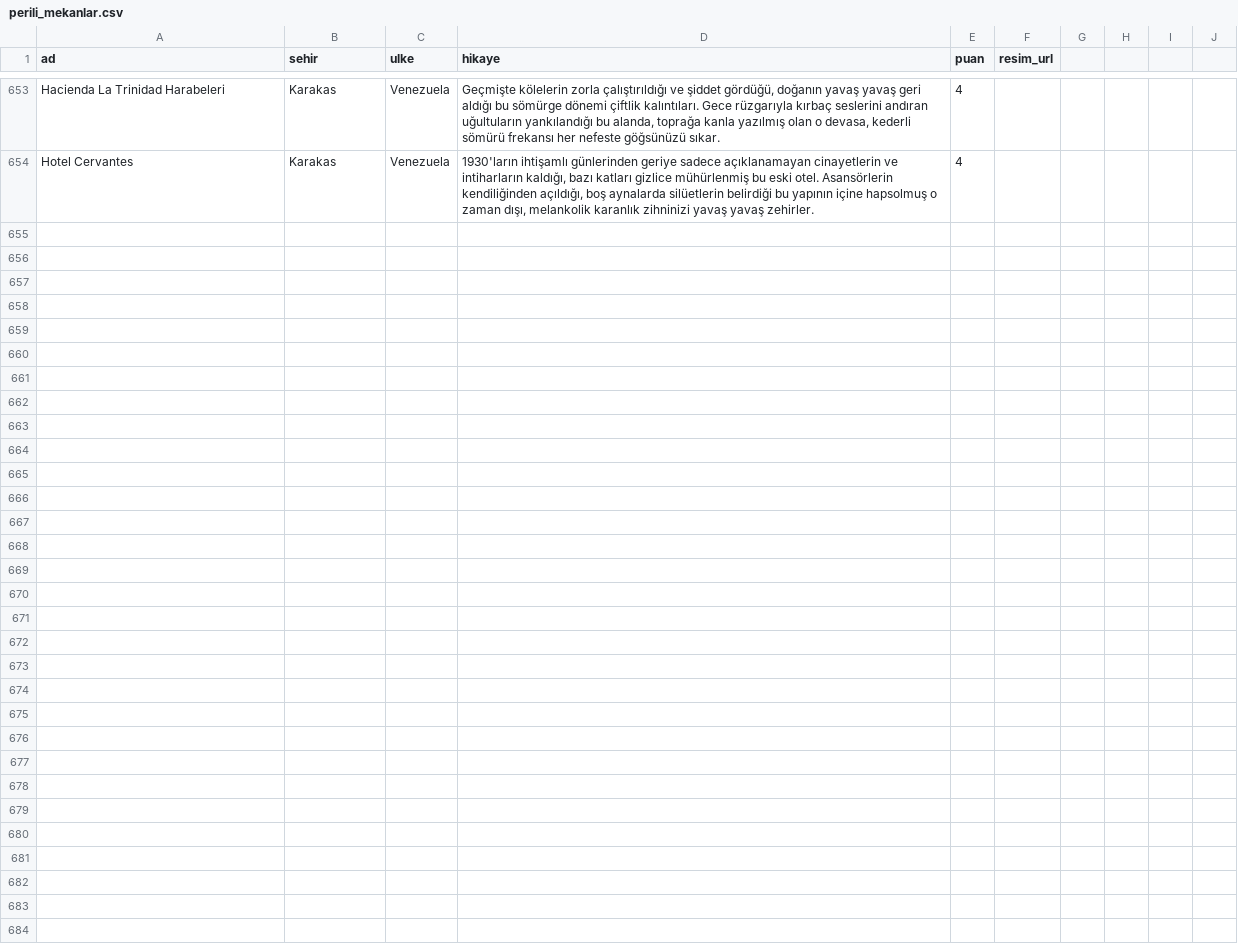
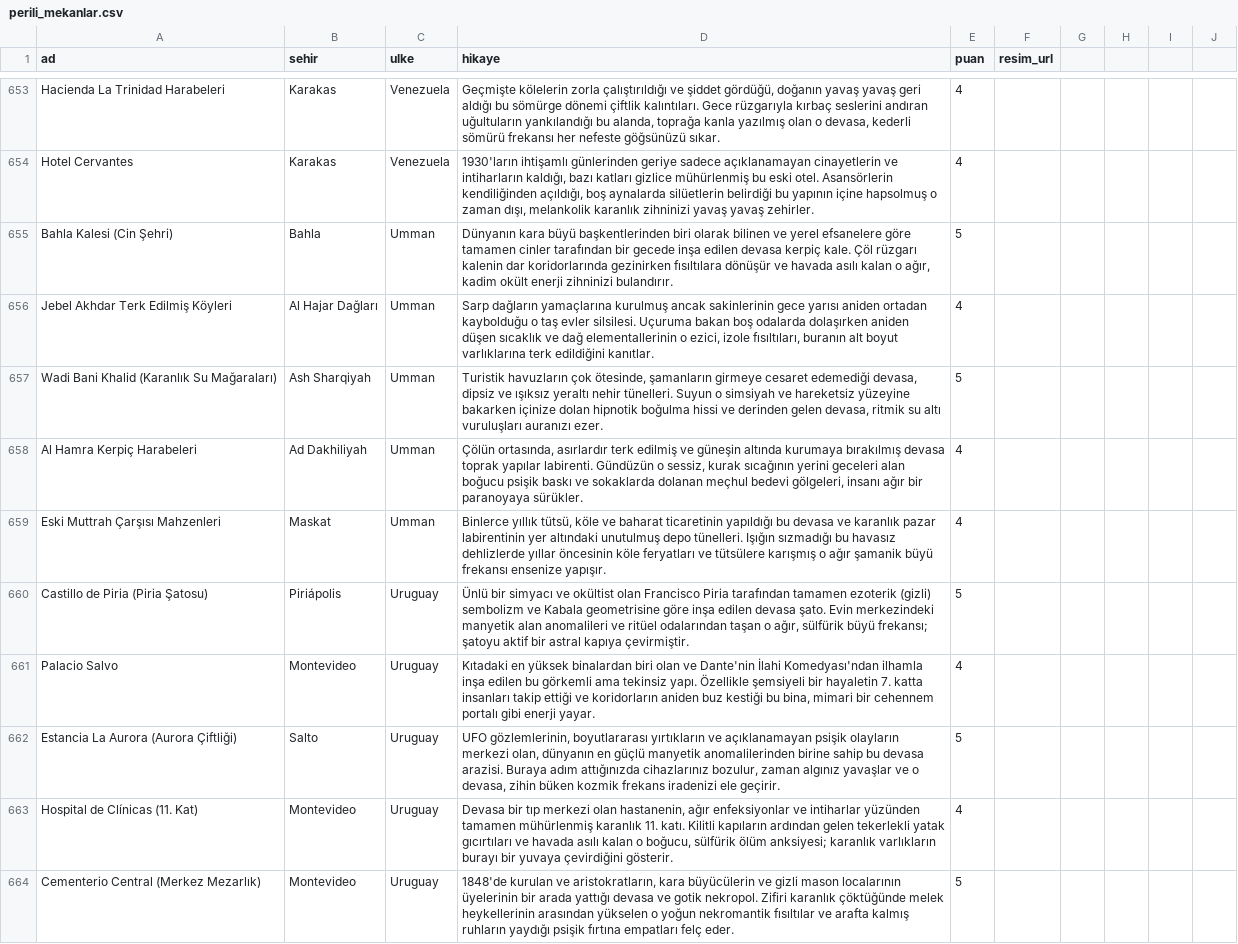
Before and after one commit to Tabirly/lanetli-yerler, a CSV file: perili_mekanlar.csv, drawn as a sheet; only a part is shown, gaps mark what is left out; the diff names each change by its address in the sheet, - before the commit and + after, or states it on an @@ line.

Commit message:
Add 5 Oman and 5 Uruguay locations

```diff
--- a/perili_mekanlar.csv
+++ b/perili_mekanlar.csv
+row 655: Bahla Kalesi (Cin Şehri) | Bahla | Umman | Dünyanın kara büyü başkentlerinden biri olarak bilinen ve yerel efsanelere göre tamamen cinler tarafından bir gecede inşa edilen devasa kerpiç kale. Çöl rüzgarı kalenin dar koridorlarında gezinirken fısıltılara dönüşür ve havada asılı kalan o ağır, kadim okült enerji zihninizi bulandırır. | 5
+row 656: Jebel Akhdar Terk Edilmiş Köyleri | Al Hajar Dağları | Umman | Sarp dağların yamaçlarına kurulmuş ancak sakinlerinin gece yarısı aniden ortadan kaybolduğu o taş evler silsilesi. Uçuruma bakan boş odalarda dolaşırken aniden düşen sıcaklık ve dağ elementallerinin o ezici, izole fısıltıları, buranın alt boyut varlıklarına terk edildiğini kanıtlar. | 4
+row 657: Wadi Bani Khalid (Karanlık Su Mağaraları) | Ash Sharqiyah | Umman | Turistik havuzların çok ötesinde, şamanların girmeye cesaret edemediği devasa, dipsiz ve ışıksız yeraltı nehir tünelleri. Suyun o simsiyah ve hareketsiz yüzeyine bakarken içinize dolan hipnotik boğulma hissi ve derinden gelen devasa, ritmik su altı vuruluşları auranızı ezer. | 5
+row 658: Al Hamra Kerpiç Harabeleri | Ad Dakhiliyah | Umman | Çölün ortasında, asırlardır terk edilmiş ve güneşin altında kurumaya bırakılmış devasa toprak yapılar labirenti. Gündüzün o sessiz, kurak sıcağının yerini geceleri alan boğucu psişik baskı ve sokaklarda dolanan meçhul bedevi gölgeleri, insanı ağır bir paranoyaya sürükler. | 4
+row 659: Eski Muttrah Çarşısı Mahzenleri | Maskat | Umman | Binlerce yıllık tütsü, köle ve baharat ticaretinin yapıldığı bu devasa ve karanlık pazar labirentinin yer altındaki unutulmuş depo tünelleri. Işığın sızmadığı bu havasız dehlizlerde yıllar öncesinin köle feryatları ve tütsülere karışmış o ağır şamanik büyü frekansı ensenize yapışır. | 4
+row 660: Castillo de Piria (Piria Şatosu) | Piriápolis | Uruguay | Ünlü bir simyacı ve okültist olan Francisco Piria tarafından tamamen ezoterik (gizli) sembolizm ve Kabala geometrisine göre inşa edilen devasa şato. Evin merkezindeki manyetik alan anomalileri ve ritüel odalarından taşan o ağır, sülfürik büyü frekansı; şatoyu aktif bir astral kapıya çevirmiştir. | 5
+row 661: Palacio Salvo | Montevideo | Uruguay | Kıtadaki en yüksek binalardan biri olan ve Dante'nin İlahi Komedyası'ndan ilhamla inşa edilen bu görkemli ama tekinsiz yapı. Özellikle şemsiyeli bir hayaletin 7. katta insanları takip ettiği ve koridorların aniden buz kestiği bu bina, mimari bir cehennem portalı gibi enerji yayar. | 4
+row 662: Estancia La Aurora (Aurora Çiftliği) | Salto | Uruguay | UFO gözlemlerinin, boyutlararası yırtıkların ve açıklanamayan psişik olayların merkezi olan, dünyanın en güçlü manyetik anomalilerinden birine sahip bu devasa arazisi. Buraya adım attığınızda cihazlarınız bozulur, zaman algınız yavaşlar ve o devasa, zihin büken kozmik frekans iradenizi ele geçirir. | 5
+row 663: Hospital de Clínicas (11. Kat) | Montevideo | Uruguay | Devasa bir tıp merkezi olan hastanenin, ağır enfeksiyonlar ve intiharlar yüzünden tamamen mühürlenmiş karanlık 11. katı. Kilitli kapıların ardından gelen tekerlekli yatak gıcırtıları ve havada asılı kalan o boğucu, sülfürik ölüm anksiyesi; karanlık varlıkların burayı bir yuvaya çevirdiğini gösterir. | 4
+row 664: Cementerio Central (Merkez Mezarlık) | Montevideo | Uruguay | 1848'de kurulan ve aristokratların, kara büyücülerin ve gizli mason localarının üyelerinin bir arada yattığı devasa ve gotik nekropol. Zifiri karanlık çöktüğünde melek heykellerinin arasından yükselen o yoğun nekromantik fısıltılar ve arafta kalmış ruhların yaydığı psişik fırtına empatları felç eder. | 5
```
Also changed, not shown: 1 other file.
